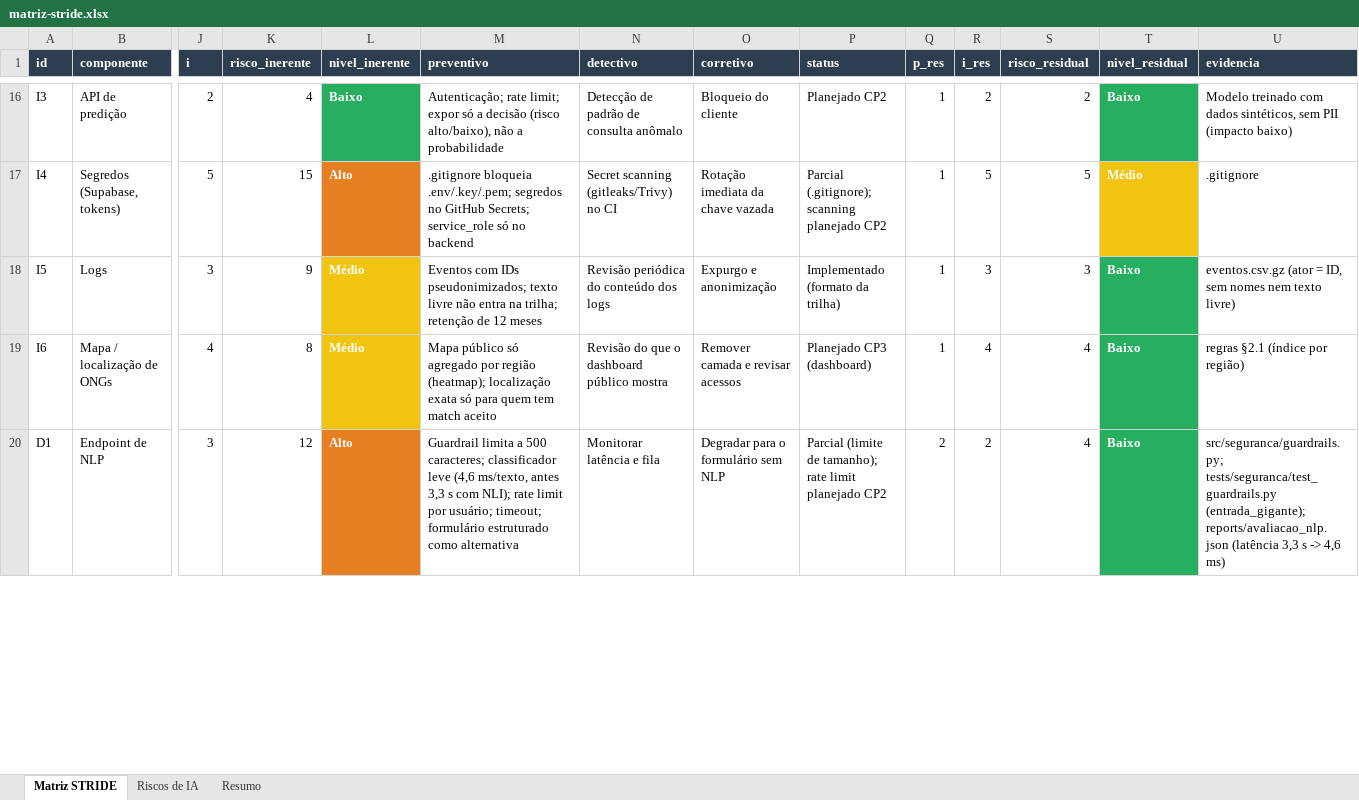
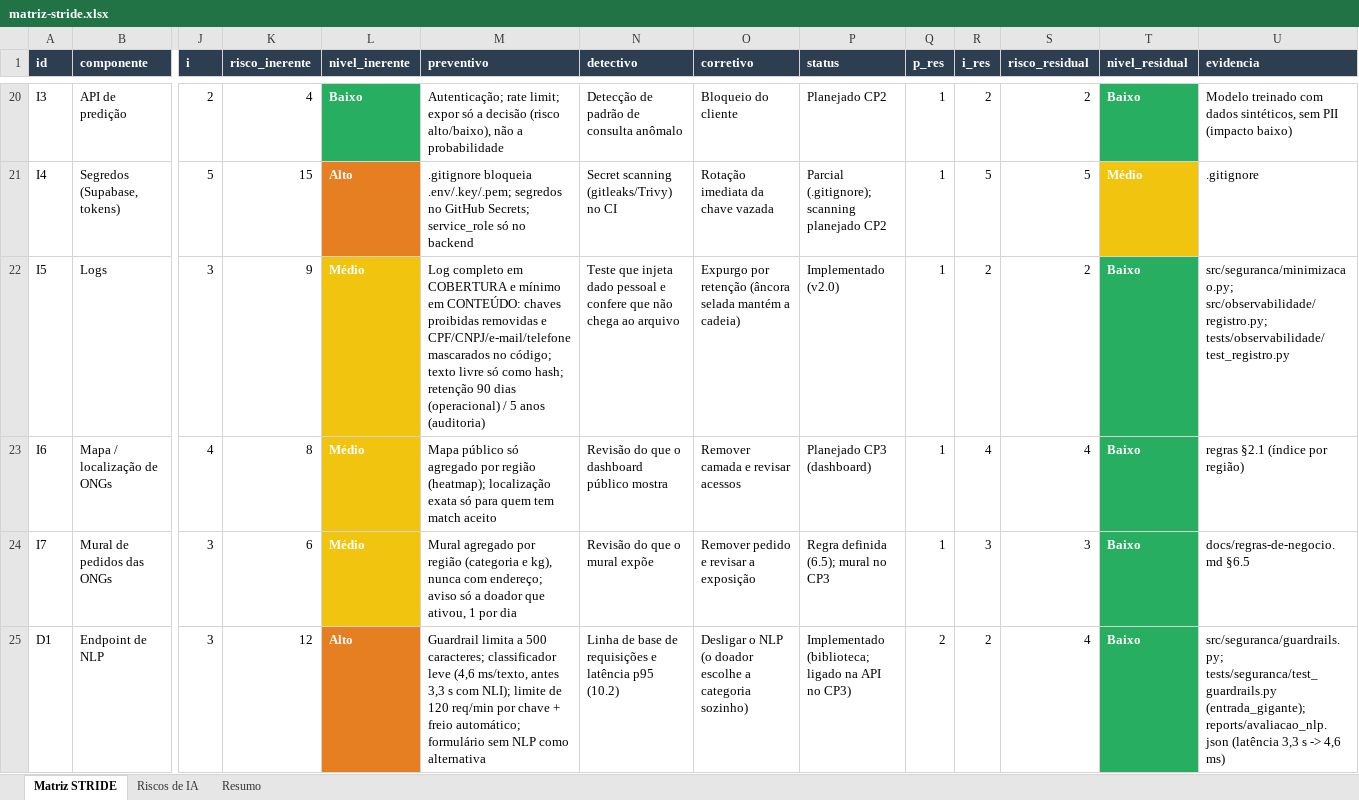
Before and after one commit to Vitoriinoo/REDE_ALIMENTAR_SINAPSE, an Excel workbook: docs/stride/matriz-stride.xlsx, sheet Matriz STRIDE, drawn as a sheet; only a part is shown, gaps mark what is left out; values as stored, in another font and other column widths than the file's, no borders; addresses are those after the commit; rows hold the shown columns only; the diff covers the shown part only; the diff names each change by its address in the sheet, - before the commit and + after, or states it on an @@ line.

Commit message:
docs(governanca): GRC, catálogo e qualidade de dados, STRIDE v2.0, dicionário, relatórios e notebook

```diff
--- a/docs/stride/matriz-stride.xlsx (sheet Matriz STRIDE)
+++ b/docs/stride/matriz-stride.xlsx (sheet Matriz STRIDE)
-M22 (preventivo): Eventos com IDs pseudonimizados; texto livre não entra na trilha; retenção de 12 meses
+M22 (preventivo): Log completo em COBERTURA e mínimo em CONTEÚDO: chaves proibidas removidas e CPF/CNPJ/e-mail/telefone mascarados no código; texto livre só como hash; retenção 90 dias (operacional) / 5 anos (auditoria)
-N22 (detectivo): Revisão periódica do conteúdo dos logs
+N22 (detectivo): Teste que injeta dado pessoal e confere que não chega ao arquivo
-O22 (corretivo): Expurgo e anonimização
+O22 (corretivo): Expurgo por retenção (âncora selada mantém a cadeia)
-P22 (status): Implementado (formato da trilha)
+P22 (status): Implementado (v2.0)
-R22 (i_res): 3
+R22 (i_res): 2
-S22 (risco_residual): 3
+S22 (risco_residual): 2
-U22 (evidencia): eventos.csv.gz (ator = ID, sem nomes nem texto livre)
+U22 (evidencia): src/seguranca/minimizacao.py; src/observabilidade/registro.py; tests/observabilidade/test_registro.py
+row 24: I7 | Mural de pedidos das ONGs | 3 | 6 | Médio | Mural agregado por região (categoria e kg), nunca com endereço; aviso só a doador que ativou, 1 por dia | Revisão do que o mural expõe | Remover pedido e revisar a exposição | Regra definida (6.5); mural no CP3 | 1 | 3 | 3 | Baixo | docs/regras-de-negocio.md §6.5
-M25 (preventivo): …com NLI); rate limit por usuário; timeout; formulário estruturado como alternativa
+M25 (preventivo): …com NLI); limite de 120 req/min por chave + freio automático; formulário sem NLP como alternativa
-N25 (detectivo): Monitorar latência e fila
+N25 (detectivo): Linha de base de requisições e latência p95 (10.2)
-O25 (corretivo): Degradar para o formulário sem NLP
+O25 (corretivo): Desligar o NLP (o doador escolhe a categoria sozinho)
-P25 (status): Parcial (limite de tamanho); rate limit planejado CP2
+P25 (status): Implementado (biblioteca; ligado na API no CP3)
```
Also changed, not shown: 6 added rows and 34 edited cells elsewhere in this sheet, sheet Riscos de IA, sheet Resumo, 20 other files.
